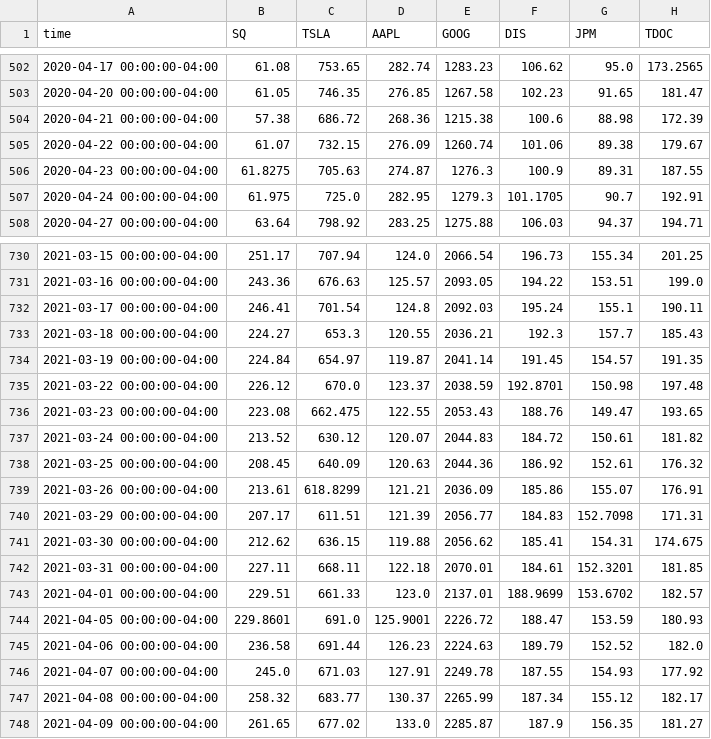
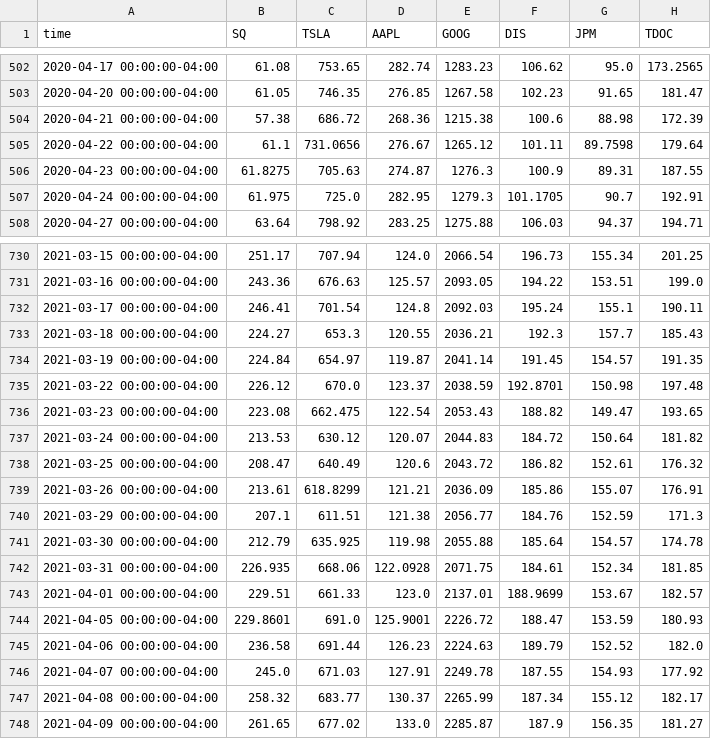
Before and after one commit to CKMitchell3/Portfolio_Analysis, a CSV file: Total_Portfolio.csv, drawn as a sheet; only a part is shown, gaps mark what is left out; the diff covers the shown part only.

```diff
--- a/Total_Portfolio.csv
+++ b/Total_Portfolio.csv
@@ -504,3 +504,3 @@ time,SQ,TSLA,AAPL,GOOG,DIS,JPM,TDOC
 2020-04-21 00:00:00-04:00,57.38,686.72,268.36,1215.38,100.6,88.98,172.39
-2020-04-22 00:00:00-04:00,61.07,732.15,276.09,1260.74,101.06,89.38,179.67
+2020-04-22 00:00:00-04:00,61.1,731.0656,276.67,1265.12,101.11,89.7598,179.64
 2020-04-23 00:00:00-04:00,61.8275,705.63,274.87,1276.3,100.9,89.31,187.55
@@ -735,10 +735,10 @@ time,SQ,TSLA,AAPL,GOOG,DIS,JPM,TDOC
 2021-03-22 00:00:00-04:00,226.12,670.0,123.37,2038.59,192.8701,150.98,197.48
-2021-03-23 00:00:00-04:00,223.08,662.475,122.55,2053.43,188.76,149.47,193.65
-2021-03-24 00:00:00-04:00,213.52,630.12,120.07,2044.83,184.72,150.61,181.82
-2021-03-25 00:00:00-04:00,208.45,640.09,120.63,2044.36,186.92,152.61,176.32
+2021-03-23 00:00:00-04:00,223.08,662.475,122.54,2053.43,188.82,149.47,193.65
+2021-03-24 00:00:00-04:00,213.53,630.12,120.07,2044.83,184.72,150.64,181.82
+2021-03-25 00:00:00-04:00,208.47,640.49,120.6,2043.72,186.82,152.61,176.32
 2021-03-26 00:00:00-04:00,213.61,618.8299,121.21,2036.09,185.86,155.07,176.91
-2021-03-29 00:00:00-04:00,207.17,611.51,121.39,2056.77,184.83,152.7098,171.31
-2021-03-30 00:00:00-04:00,212.62,636.15,119.88,2056.62,185.41,154.31,174.675
-2021-03-31 00:00:00-04:00,227.11,668.11,122.18,2070.01,184.61,152.3201,181.85
-2021-04-01 00:00:00-04:00,229.51,661.33,123.0,2137.01,188.9699,153.6702,182.57
+2021-03-29 00:00:00-04:00,207.1,611.51,121.38,2056.77,184.76,152.59,171.3
+2021-03-30 00:00:00-04:00,212.79,635.925,119.98,2055.88,185.64,154.57,174.78
+2021-03-31 00:00:00-04:00,226.935,668.06,122.0928,2071.75,184.61,152.34,181.85
+2021-04-01 00:00:00-04:00,229.51,661.33,123.0,2137.01,188.9699,153.67,182.57
 2021-04-05 00:00:00-04:00,229.8601,691.0,125.9001,2226.72,188.47,153.59,180.93
```
Also changed, not shown: 24 edited cells elsewhere in this file, 1 other file.
